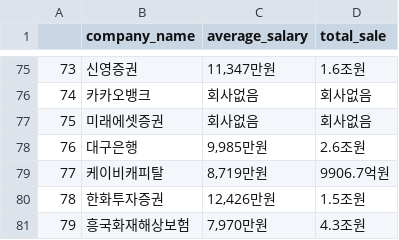
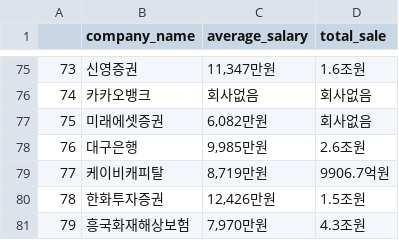
Before and after one commit to Sue-HyeongLee/SCAICO_turnover_rate, a CSV file: input/financial_variable/bank_financial_financial_variable.csv, drawn as a sheet; only a part is shown, gaps mark what is left out.

Commit message:
Update bank_financial_financial_variable.csv
change 미래예셋증권

```diff
--- a/input/financial_variable/bank_financial_financial_variable.csv
+++ b/input/financial_variable/bank_financial_financial_variable.csv
@@ -76,3 +76,3 @@
 74,카카오뱅크,회사없음,회사없음
-75,미래에셋증권,회사없음,회사없음
+75,미래에셋증권,"6,082만원",회사없음
 76,대구은행,"9,985만원",2.6조원
```
